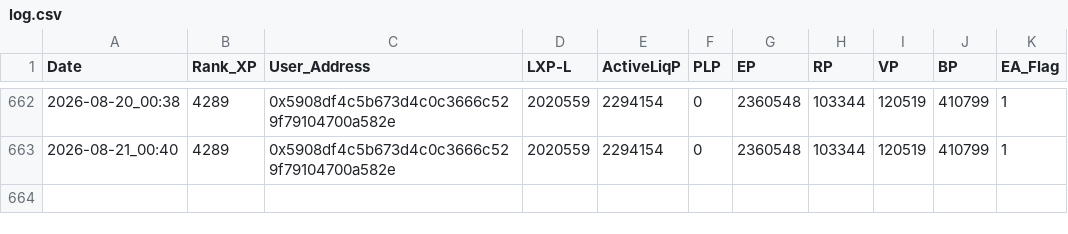
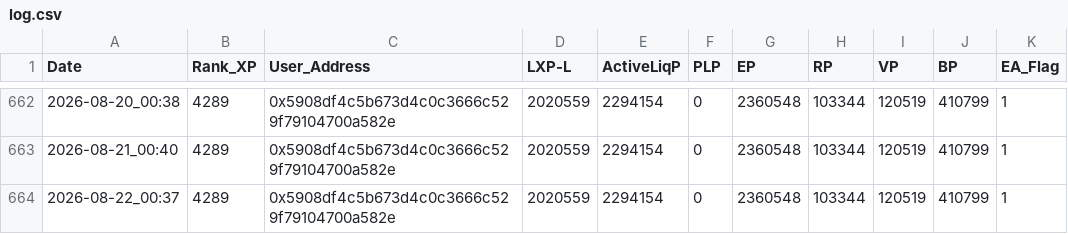
Before and after one commit to beginnercryptocoder/LXP-L, a CSV file: log.csv, drawn as a sheet; only a part is shown, gaps mark what is left out.

```diff
--- a/log.csv
+++ b/log.csv
@@ -663 +663,2 @@ Date,Rank_XP,User_Address,LXP-L,ActiveLiqP,PLP,EP,RP,VP,BP,EA_Flag
 2026-08-21_00:40,4289,0x5908df4c5b673d4c0c3666c529f79104700a582e,2020559,2294154,0,2360548,103344,120519,410799,1
+2026-08-22_00:37,4289,0x5908df4c5b673d4c0c3666c529f79104700a582e,2020559,2294154,0,2360548,103344,120519,410799,1
```
